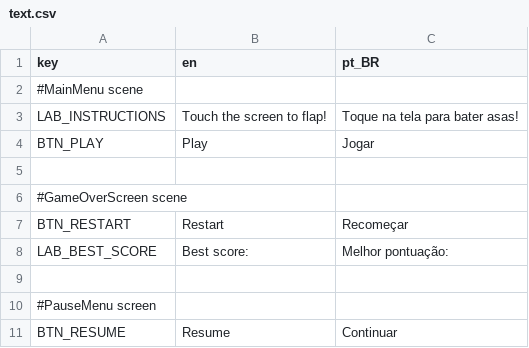
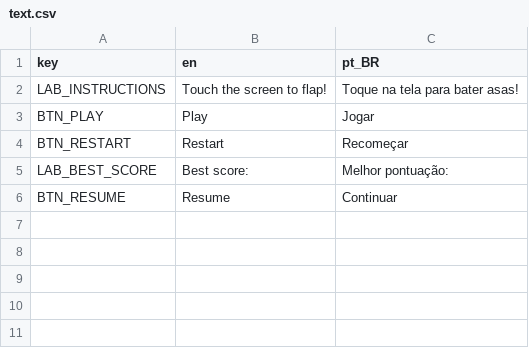
Before and after one commit to mshayden1998/Birdy-Type-of-Trouble, a CSV file: interface/text.csv, drawn as a sheet; the diff names each change by its address in the sheet, - before the commit and + after, or states it on an @@ line.

Commit message:
interface

```diff
--- a/interface/text.csv
+++ b/interface/text.csv
-row 2: #MainMenu scene
-row 5: (empty)
-row 6: #GameOverScreen scene
-row 9: (empty)
-row 10: #PauseMenu screen
```
